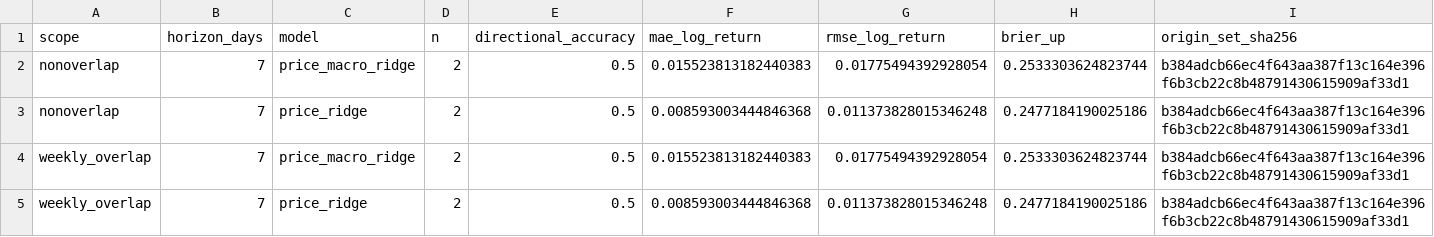
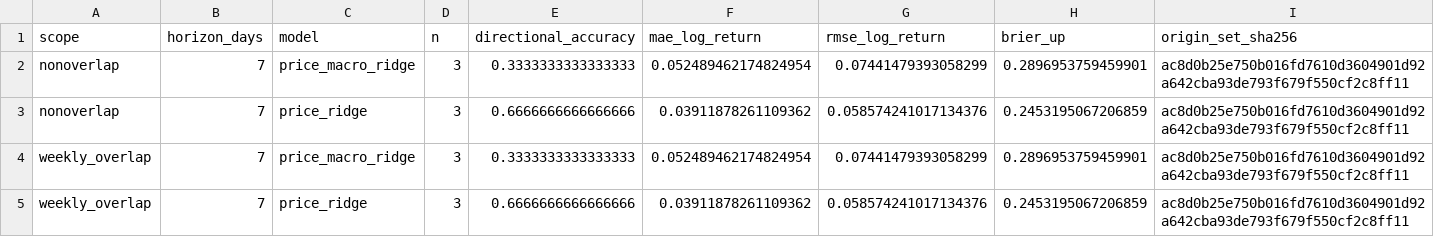
Before and after one commit to dmitrii-kalashnikov/btcusdt, a CSV file: shadow/scorecard.csv, drawn as a sheet; only a part is shown; the diff names each change by its address in the sheet, - before the commit and + after, or states it on an @@ line.

```diff
--- a/shadow/scorecard.csv
+++ b/shadow/scorecard.csv
-D2:D5 (n): 2
+D2:D5 (n): 3
-E2 (directional_accuracy): 0.5
+E2 (directional_accuracy): 0.3333333333333333
-F2 (mae_log_return): 0.015523813182440383
+F2 (mae_log_return): 0.052489462174824954
-G2 (rmse_log_return): 0.01775494392928054
+G2 (rmse_log_return): 0.07441479393058299
-H2 (brier_up): 0.2533303624823744
+H2 (brier_up): 0.2896953759459901
-I2:I5 (origin_set_sha256): b384adcb66ec4f643aa387f13c164e396f6b3cb22c8b48791430615909af33d1
+I2:I5 (origin_set_sha256): ac8d0b25e750b016fd7610d3604901d92a642cba93de793f679f550cf2c8ff11
-E3 (directional_accuracy): 0.5
+E3 (directional_accuracy): 0.6666666666666666
-F3 (mae_log_return): 0.008593003444846368
+F3 (mae_log_return): 0.03911878261109362
-G3 (rmse_log_return): 0.011373828015346248
+G3 (rmse_log_return): 0.058574241017134376
-H3 (brier_up): 0.2477184190025186
+H3 (brier_up): 0.2453195067206859
-E4 (directional_accuracy): 0.5
+E4 (directional_accuracy): 0.3333333333333333
-F4 (mae_log_return): 0.015523813182440383
+F4 (mae_log_return): 0.052489462174824954
-G4 (rmse_log_return): 0.01775494392928054
+G4 (rmse_log_return): 0.07441479393058299
-H4 (brier_up): 0.2533303624823744
+H4 (brier_up): 0.2896953759459901
-E5 (directional_accuracy): 0.5
+E5 (directional_accuracy): 0.6666666666666666
-F5 (mae_log_return): 0.008593003444846368
+F5 (mae_log_return): 0.03911878261109362
-G5 (rmse_log_return): 0.011373828015346248
+G5 (rmse_log_return): 0.058574241017134376
-H5 (brier_up): 0.2477184190025186
+H5 (brier_up): 0.2453195067206859
```
Also changed, not shown: shadow/forecasts.csv, 4 other files.
